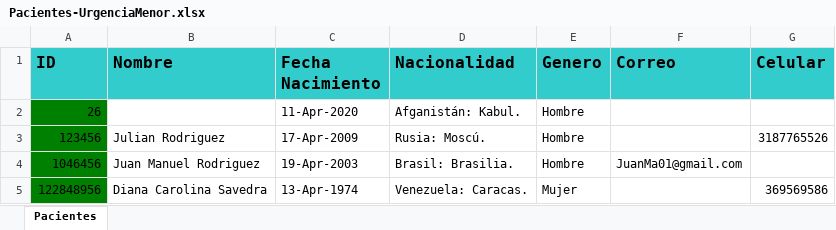
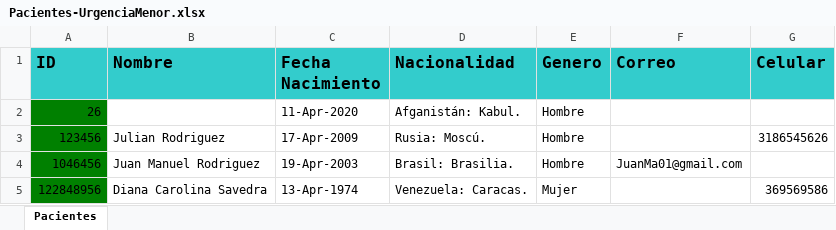
Before and after one commit to JonathanBaquero01/Lain, an Excel workbook: Pacientes-UrgenciaMenor.xlsx, sheet Pacientes, drawn as a sheet; values as stored, in another font and other column widths than the file's, no borders; the diff names each change by its address in the sheet, - before the commit and + after, or states it on an @@ line.

```diff
--- a/Pacientes-UrgenciaMenor.xlsx (sheet Pacientes)
+++ b/Pacientes-UrgenciaMenor.xlsx (sheet Pacientes)
-G3 (Celular): 3187765526
+G3 (Celular): 3186545626
```
Also changed, not shown: Pacientes-Resucitacion.xlsx, Pacientes.xlsx, 1 other file.
